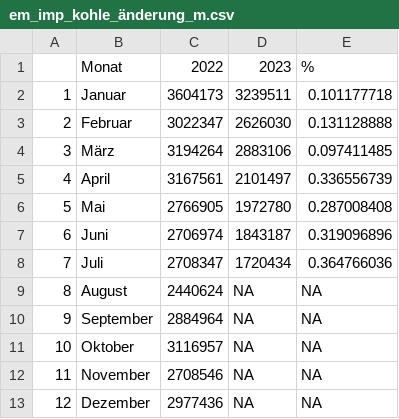
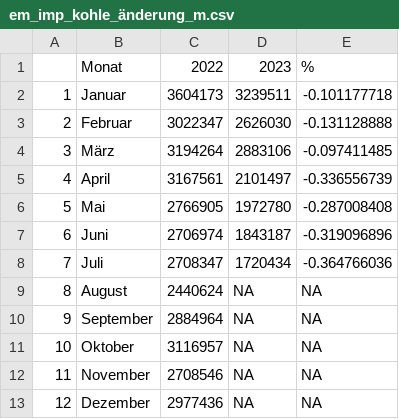
Before and after one commit to anneberner/Tabellen_duke, a CSV file: em_imp_kohle_änderung_m.csv, drawn as a sheet.

Commit message:
Update em_imp_kohle_änderung_m.csv

```diff
--- a/em_imp_kohle_änderung_m.csv
+++ b/em_imp_kohle_änderung_m.csv
@@ -1,9 +1,9 @@
 ,Monat,2022,2023,%
-1,Januar,3604173,3239511,0.101177718
-2,Februar,3022347,2626030,0.131128888
-3,März,3194264,2883106,0.097411485
-4,April,3167561,2101497,0.336556739
-5,Mai,2766905,1972780,0.287008408
-6,Juni,2706974,1843187,0.319096896
-7,Juli,2708347,1720434,0.364766036
+1,Januar,3604173,3239511,-0.101177718
+2,Februar,3022347,2626030,-0.131128888
+3,März,3194264,2883106,-0.097411485
+4,April,3167561,2101497,-0.336556739
+5,Mai,2766905,1972780,-0.287008408
+6,Juni,2706974,1843187,-0.319096896
+7,Juli,2708347,1720434,-0.364766036
 8,August,2440624,NA,NA
```
